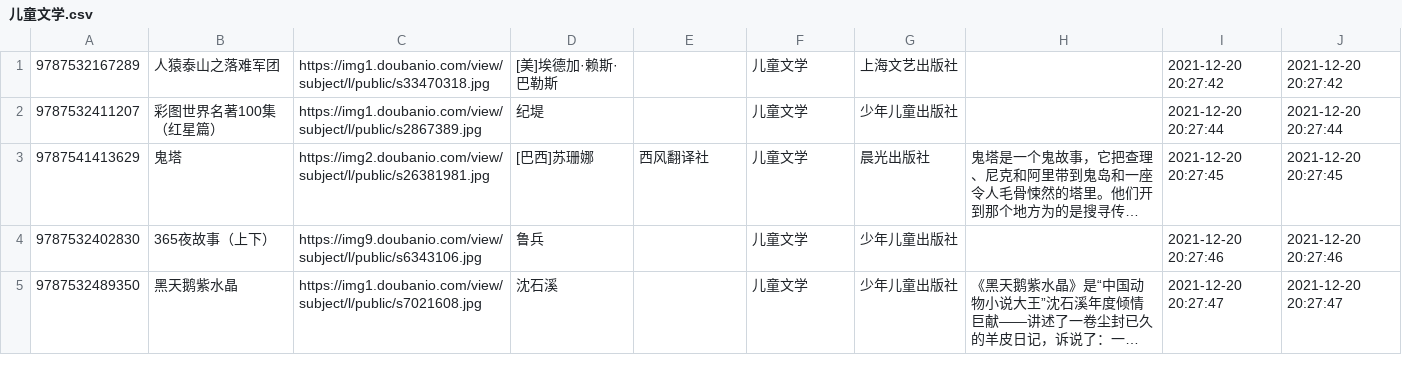
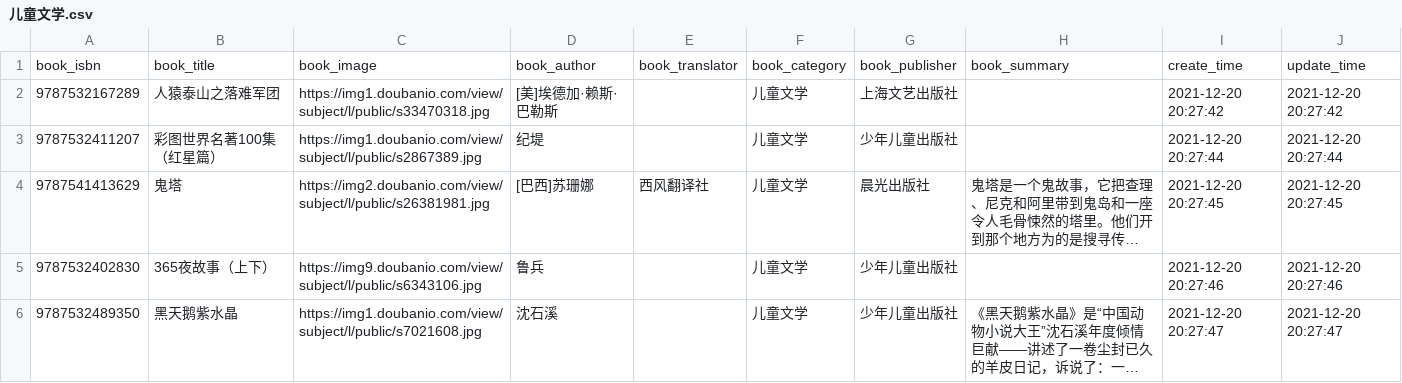
Before and after one commit to Jolanyu/DoubanBookSpider, a CSV file: 儿童文学.csv, drawn as a sheet; only a part is shown; long unchanged cells end in …; the diff names each change by its address in the sheet, - before the commit and + after, or states it on an @@ line.

```diff
--- a/儿童文学.csv
+++ b/儿童文学.csv
+row 1: book_isbn | book_title | book_image | book_author | book_translator | book_category | book_publisher | book_summary | create_time | update_time
```
Also changed, not shown: 3 other files.
